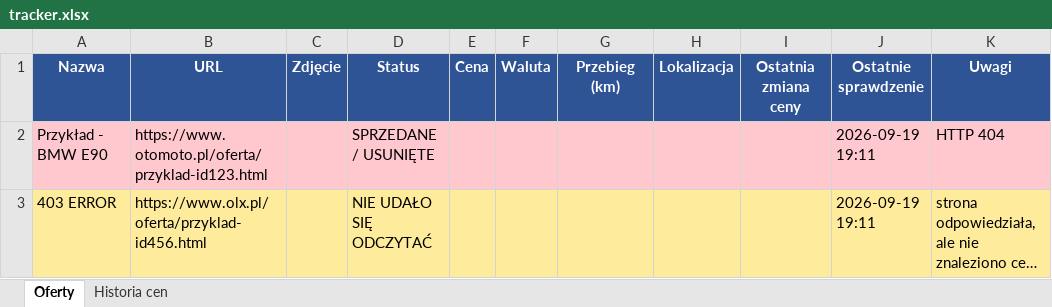
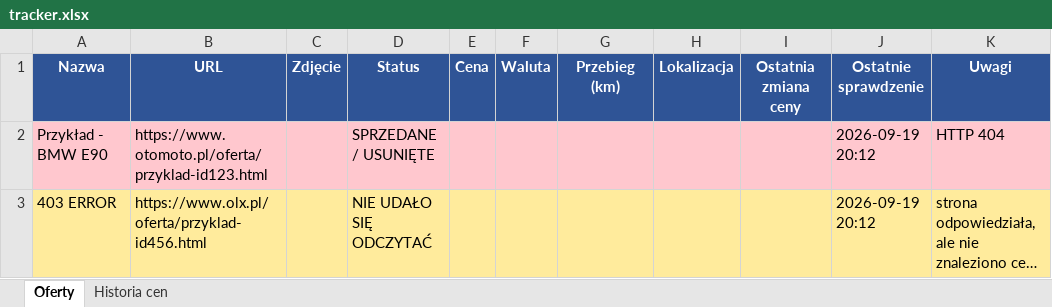
Before and after one commit to ziom124/carmonitor, an Excel workbook: tracker.xlsx, sheet Oferty, drawn as a sheet; long unchanged cells end in …; values as stored, in another font and other column widths than the file's, no borders; the diff names each change by its address in the sheet, - before the commit and + after, or states it on an @@ line.

```diff
--- a/tracker.xlsx (sheet Oferty)
+++ b/tracker.xlsx (sheet Oferty)
-J2:J3 (Ostatnie sprawdzenie): 2026-09-19 19:11
+J2:J3 (Ostatnie sprawdzenie): 2026-09-19 20:12
```
Also changed, not shown: 2 other files.
